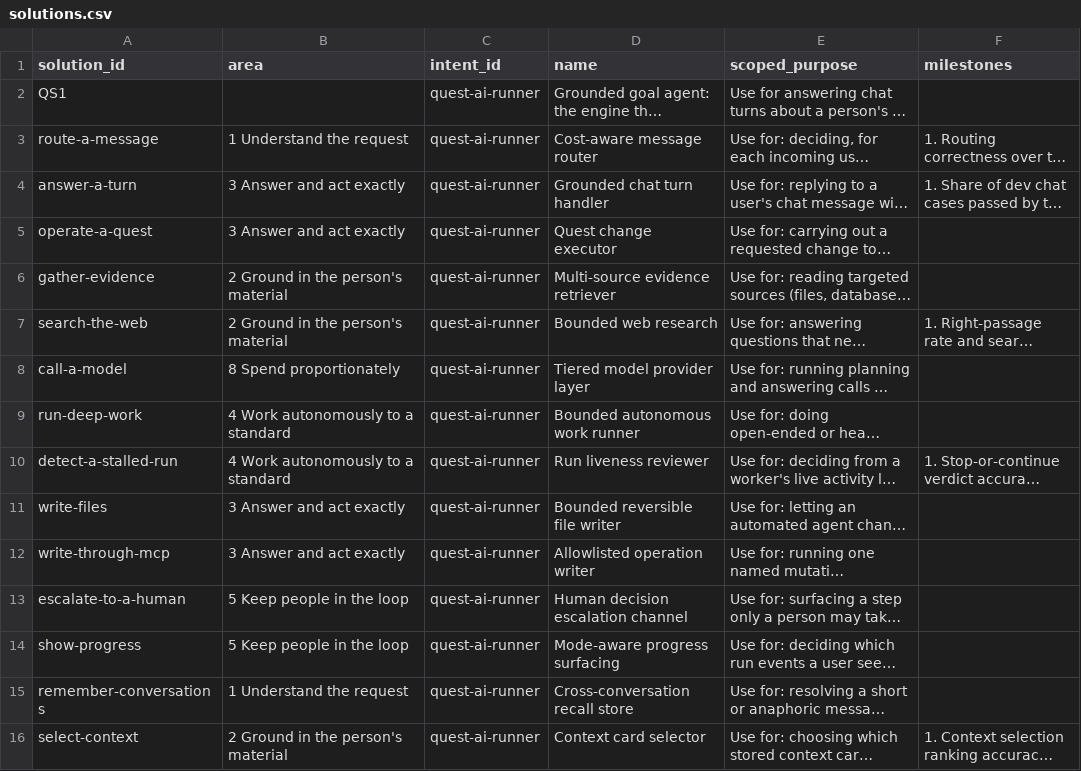
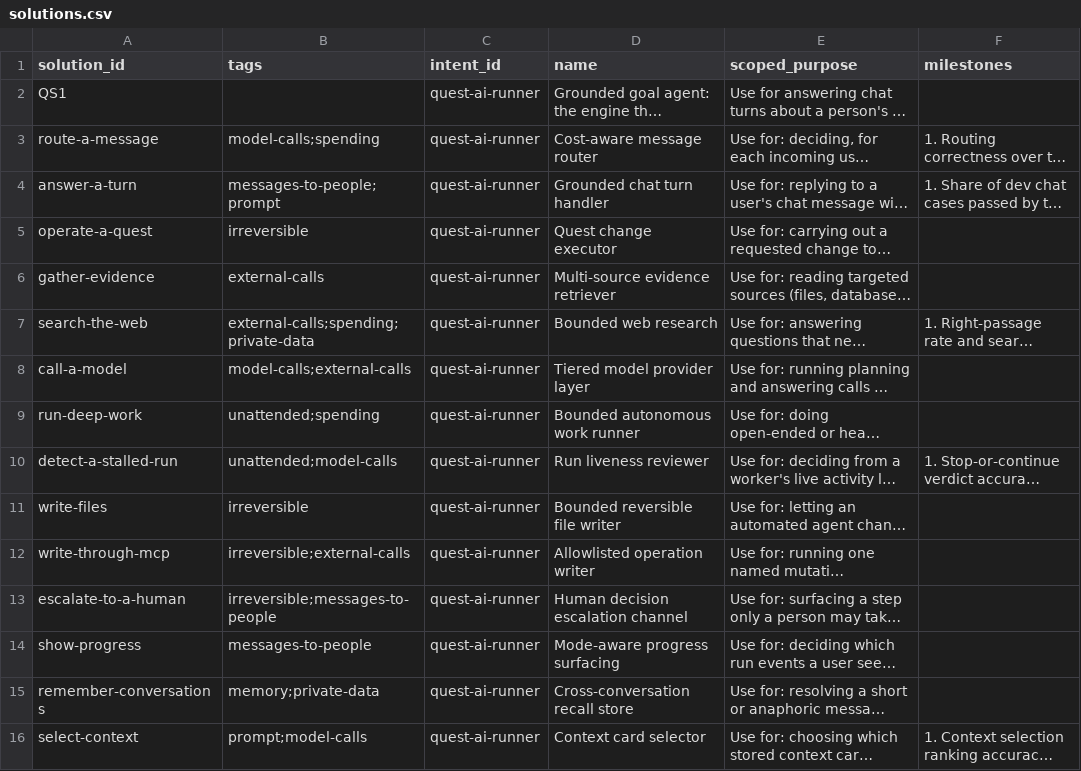
Before and after one commit to SpiritualData/quest-ai-runner, a CSV file: esoi/tracker/solutions.csv, drawn as a sheet; only a part is shown; long unchanged cells end in …; the diff covers the shown part only; the diff names each change by its address in the sheet, - before the commit and + after, or states it on an @@ line.

```diff
--- a/esoi/tracker/solutions.csv
+++ b/esoi/tracker/solutions.csv
-B1: area
+B1: tags
-B3 (tags): 1 Understand the request
+B3 (tags): model-calls;spending
-B4 (tags): 3 Answer and act exactly
+B4 (tags): messages-to-people;prompt
-B5 (tags): 3 Answer and act exactly
+B5 (tags): irreversible
-B6 (tags): 2 Ground in the person's material
+B6 (tags): external-calls
-B7 (tags): 2 Ground in the person's material
+B7 (tags): external-calls;spending;private-data
-B8 (tags): 8 Spend proportionately
+B8 (tags): model-calls;external-calls
-B9 (tags): 4 Work autonomously to a standard
+B9 (tags): unattended;spending
-B10 (tags): 4 Work autonomously to a standard
+B10 (tags): unattended;model-calls
-B11 (tags): 3 Answer and act exactly
+B11 (tags): irreversible
-B12 (tags): 3 Answer and act exactly
+B12 (tags): irreversible;external-calls
-B13 (tags): 5 Keep people in the loop
+B13 (tags): irreversible;messages-to-people
-B14 (tags): 5 Keep people in the loop
+B14 (tags): messages-to-people
-B15 (tags): 1 Understand the request
+B15 (tags): memory;private-data
-B16 (tags): 2 Ground in the person's material
+B16 (tags): prompt;model-calls
```
Also changed, not shown: 1 added row and 58 edited cells elsewhere in this file, esoi/problems.csv, esoi/solutions.csv, 16 other files.
